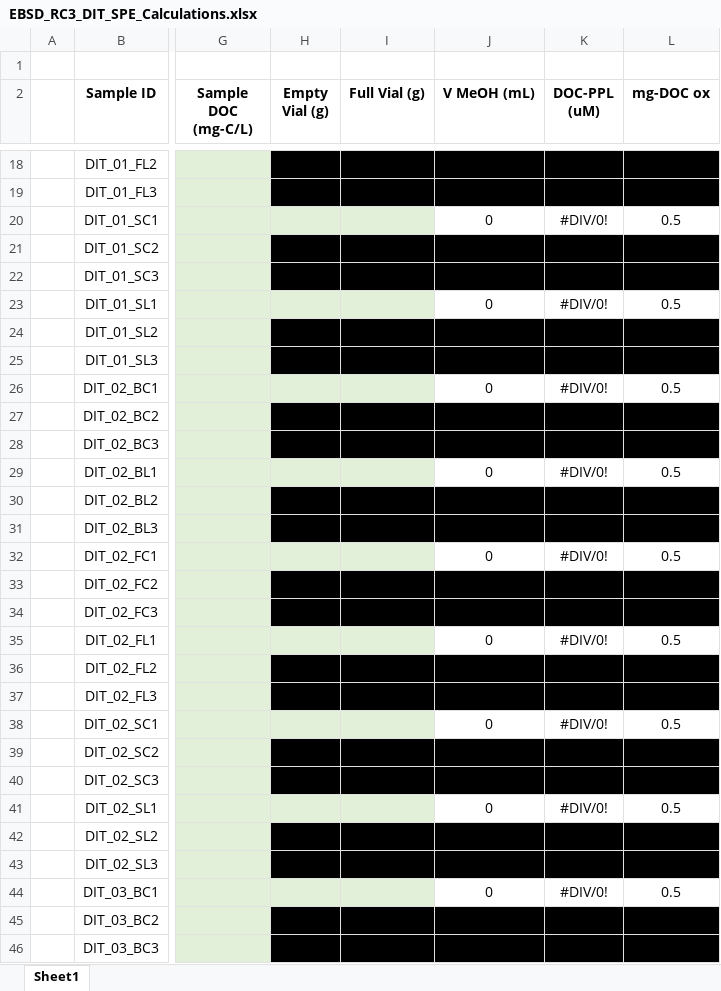
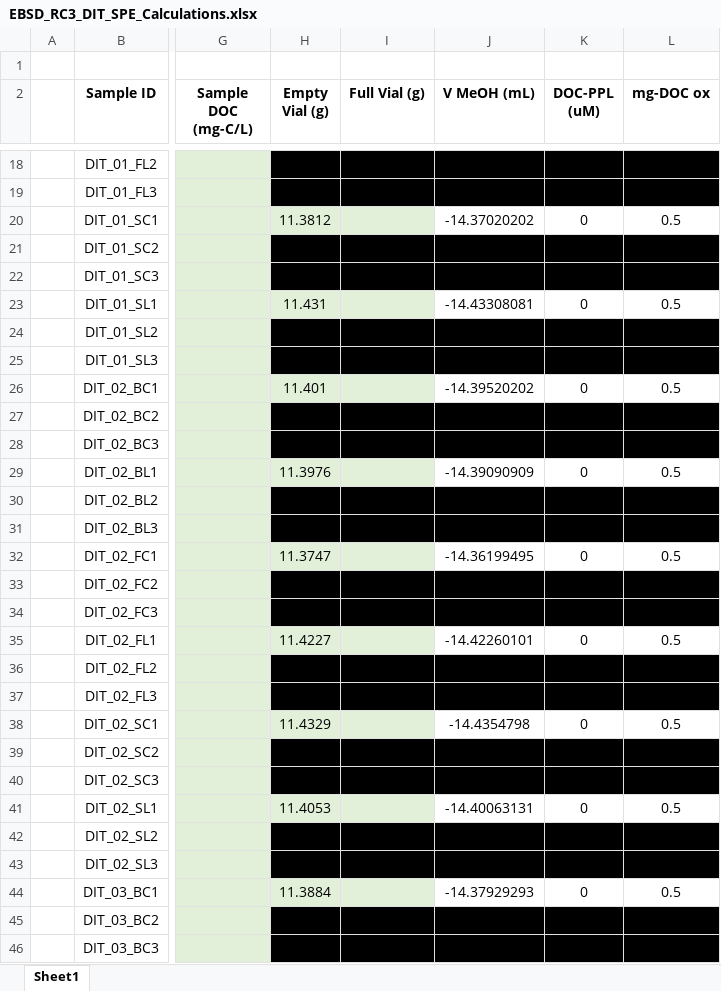
Before and after one commit to river-corridors-sfa/rcsfa-RC3-BSLE-DIT-degradation, an Excel workbook: Sample Preparation/EBSD_RC3_DIT_SPE_Calculations.xlsx, sheet Sheet1, drawn as a sheet; only a part is shown, gaps mark what is left out; values as stored, in another font and other column widths than the file's, no borders; the diff covers the shown part only; the diff names each change by its address in the sheet, - before the commit and + after, or states it on an @@ line.

```diff
--- a/Sample Preparation/EBSD_RC3_DIT_SPE_Calculations.xlsx (sheet Sheet1)
+++ b/Sample Preparation/EBSD_RC3_DIT_SPE_Calculations.xlsx (sheet Sheet1)
-H20 (Empty Vial (g)): (empty)
+H20 (Empty Vial (g)): 11.3812
-J20 (V MeOH (mL)): 0
+J20 (V MeOH (mL)): -14.37020202
-K20 (DOC-PPL (uM)): #DIV/0!
+K20 (DOC-PPL (uM)): 0
-H23 (Empty Vial (g)): (empty)
+H23 (Empty Vial (g)): 11.431
-J23 (V MeOH (mL)): 0
+J23 (V MeOH (mL)): -14.43308081
-K23 (DOC-PPL (uM)): #DIV/0!
+K23 (DOC-PPL (uM)): 0
-H26 (Empty Vial (g)): (empty)
+H26 (Empty Vial (g)): 11.401
-J26 (V MeOH (mL)): 0
+J26 (V MeOH (mL)): -14.39520202
-K26 (DOC-PPL (uM)): #DIV/0!
+K26 (DOC-PPL (uM)): 0
-H29 (Empty Vial (g)): (empty)
+H29 (Empty Vial (g)): 11.3976
-J29 (V MeOH (mL)): 0
+J29 (V MeOH (mL)): -14.39090909
-K29 (DOC-PPL (uM)): #DIV/0!
+K29 (DOC-PPL (uM)): 0
-H32 (Empty Vial (g)): (empty)
+H32 (Empty Vial (g)): 11.3747
-J32 (V MeOH (mL)): 0
+J32 (V MeOH (mL)): -14.36199495
-K32 (DOC-PPL (uM)): #DIV/0!
+K32 (DOC-PPL (uM)): 0
-H35 (Empty Vial (g)): (empty)
+H35 (Empty Vial (g)): 11.4227
-J35 (V MeOH (mL)): 0
+J35 (V MeOH (mL)): -14.42260101
-K35 (DOC-PPL (uM)): #DIV/0!
+K35 (DOC-PPL (uM)): 0
-H38 (Empty Vial (g)): (empty)
+H38 (Empty Vial (g)): 11.4329
-J38 (V MeOH (mL)): 0
+J38 (V MeOH (mL)): -14.4354798
-K38 (DOC-PPL (uM)): #DIV/0!
+K38 (DOC-PPL (uM)): 0
-H41 (Empty Vial (g)): (empty)
+H41 (Empty Vial (g)): 11.4053
-J41 (V MeOH (mL)): 0
+J41 (V MeOH (mL)): -14.40063131
-K41 (DOC-PPL (uM)): #DIV/0!
+K41 (DOC-PPL (uM)): 0
-H44 (Empty Vial (g)): (empty)
+H44 (Empty Vial (g)): 11.3884
-J44 (V MeOH (mL)): 0
+J44 (V MeOH (mL)): -14.37929293
-K44 (DOC-PPL (uM)): #DIV/0!
+K44 (DOC-PPL (uM)): 0
```
Also changed, not shown: 93 edited cells and cell formats elsewhere in this sheet, 2 other files.
